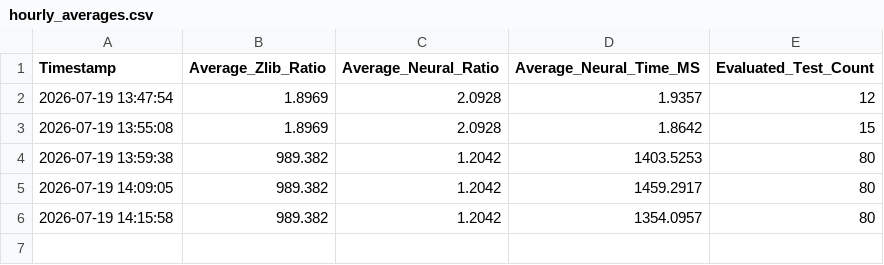
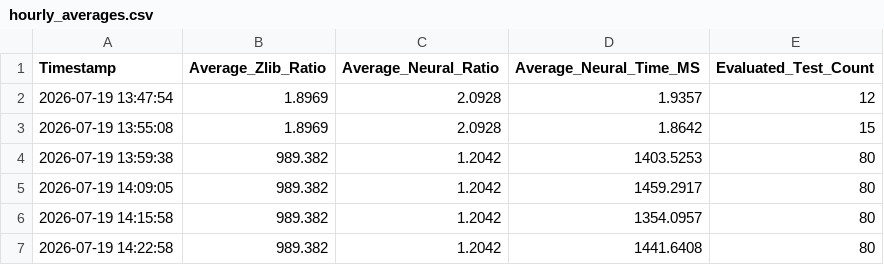
Before and after one commit to umeshtharukaofficial/ml-compress-research, a CSV file: experiments/logs/hourly_averages.csv, drawn as a sheet; the diff names each change by its address in the sheet, - before the commit and + after, or states it on an @@ line.

```diff
--- a/experiments/logs/hourly_averages.csv
+++ b/experiments/logs/hourly_averages.csv
+row 7: 2026-07-19 14:22:58 | 989.382 | 1.2042 | 1441.6408 | 80
```
Also changed, not shown: 2 other files.
